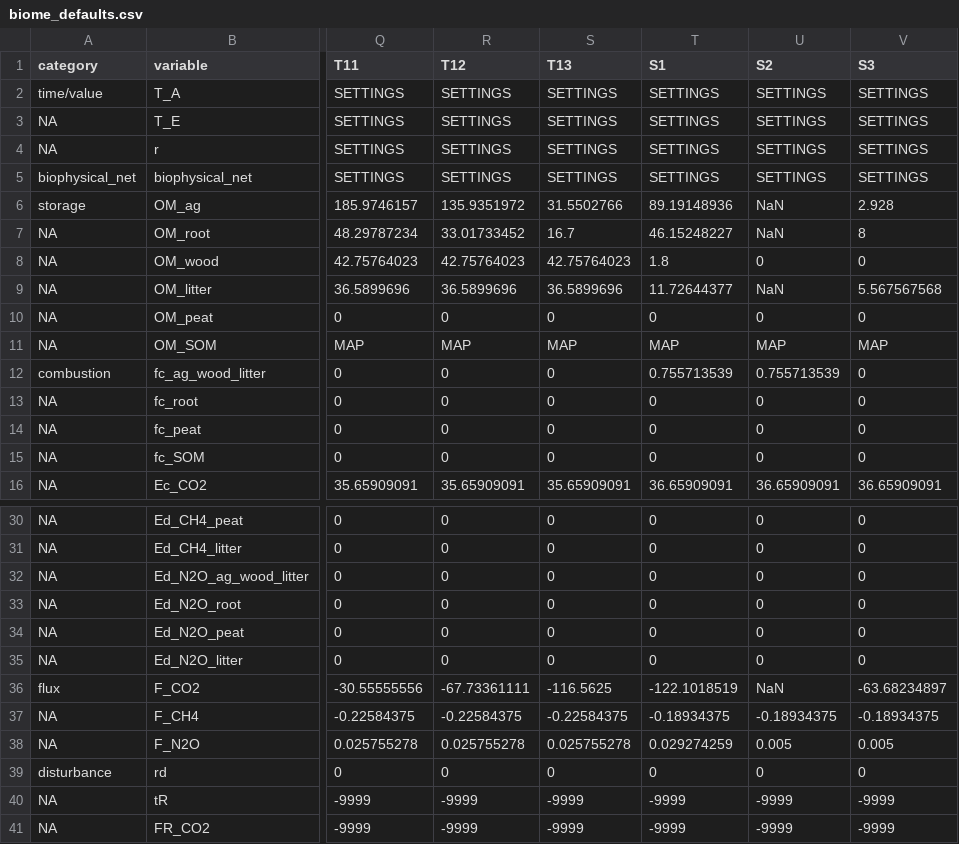
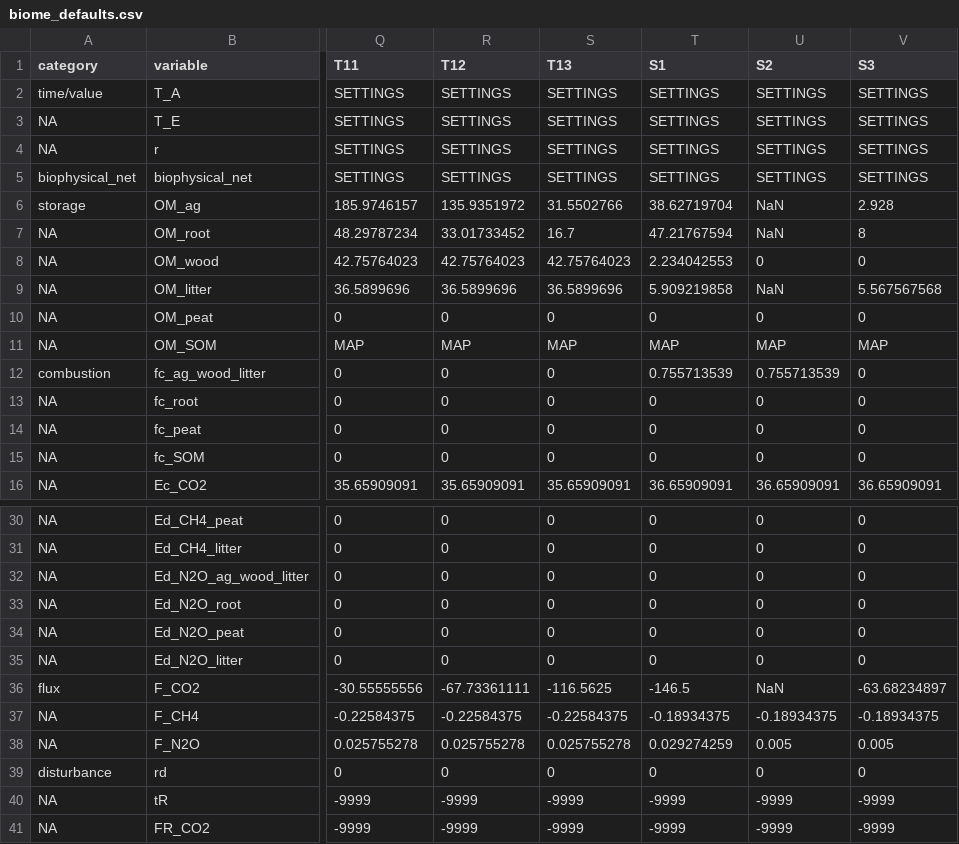
Before and after one commit to ebimodeling/ghgvc, a CSV file: public/data/maps/biome_defaults.csv, drawn as a sheet; only a part is shown, gaps mark what is left out; the diff names each change by its address in the sheet, - before the commit and + after, or states it on an @@ line.

Commit message:
updated savanna default values

```diff
--- a/public/data/maps/biome_defaults.csv
+++ b/public/data/maps/biome_defaults.csv
-T6 (S1): 89.19148936
+T6 (S1): 38.62719704
-T7 (S1): 46.15248227
+T7 (S1): 47.21767594
-T8 (S1): 1.8
+T8 (S1): 2.234042553
-T9 (S1): 11.72644377
+T9 (S1): 5.909219858
-T36 (S1): -122.1018519
+T36 (S1): -146.5
```
